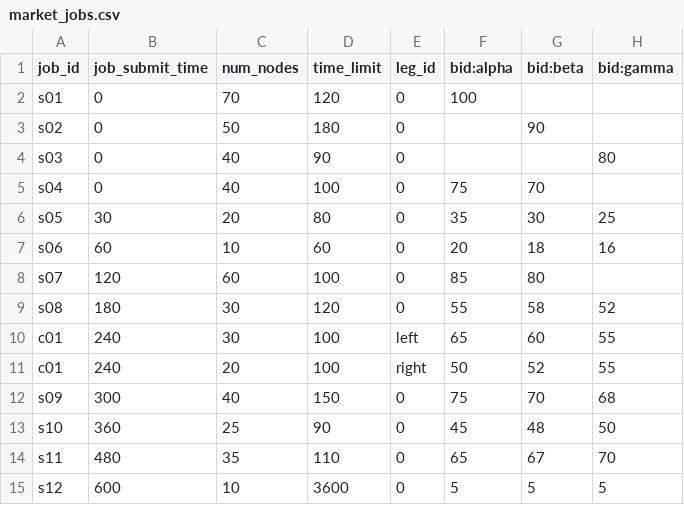
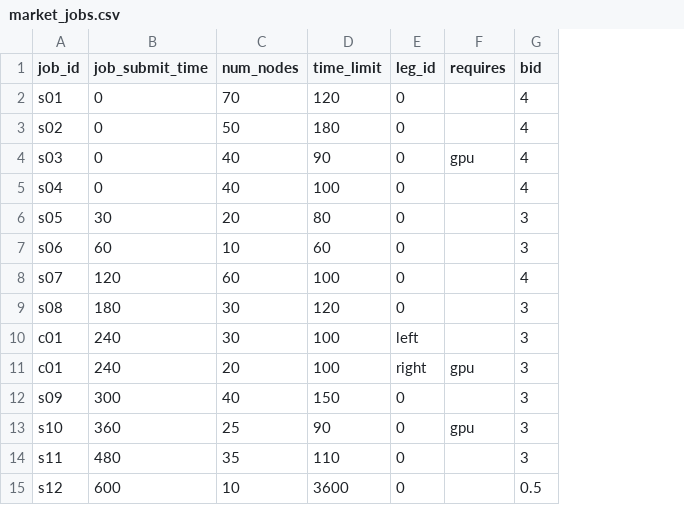
Before and after one commit to jmalegaonkar/dr_evt, a CSV file: python/examples/market/market_jobs.csv, drawn as a sheet; removed rows and columns are numbered as before the commit, all else as after; the diff names each change by its address in the sheet, - before the commit and + after, or states it on an @@ line.

```diff
--- a/python/examples/market/market_jobs.csv
+++ b/python/examples/market/market_jobs.csv
-column F (bid:alpha), rows 2-15: 100 |  |  | 75 | 35 | 20 | 85 | 55 | 65 | 50 | 75 | 45 | 65 | 5
-column G (bid:beta), rows 3-15: 90 |  | 70 | 30 | 18 | 80 | 58 | 60 | 52 | 70 | 48 | 67 | 5
-column H (bid:gamma), rows 4-15: 80 |  | 25 | 16 |  | 52 | 55 | 55 | 68 | 50 | 70 | 5
+column F (requires), rows 4-13: gpu |  |  |  |  |  |  | gpu |  | gpu
+column G (bid), rows 2-15: 4 | 4 | 4 | 4 | 3 | 3 | 4 | 3 | 3 | 3 | 3 | 3 | 3 | 0.5
```
Also changed, not shown: 35 other files.
